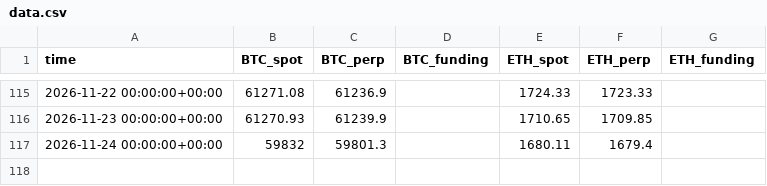
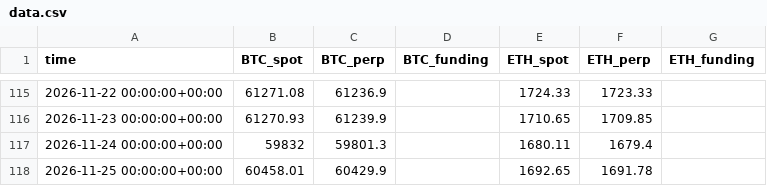
Before and after one commit to paulfryy/glass-box, a CSV file: lab/carry/data.csv, drawn as a sheet; only a part is shown, gaps mark what is left out.

Commit message:
Strategy Lab: data through 2026-11-25

```diff
--- a/lab/carry/data.csv
+++ b/lab/carry/data.csv
@@ -117 +117,2 @@ time,BTC_spot,BTC_perp,BTC_funding,ETH_spot,ETH_perp,ETH_funding
 2026-11-24 00:00:00+00:00,59832,59801.3,,1680.11,1679.4,
+2026-11-25 00:00:00+00:00,60458.01,60429.9,,1692.65,1691.78,
```
Also changed, not shown: lab/data/closes.csv, lab/data/volumes.csv, 25 other files.
